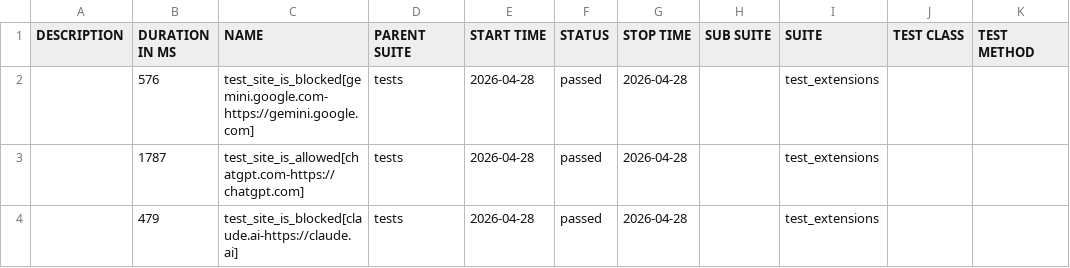
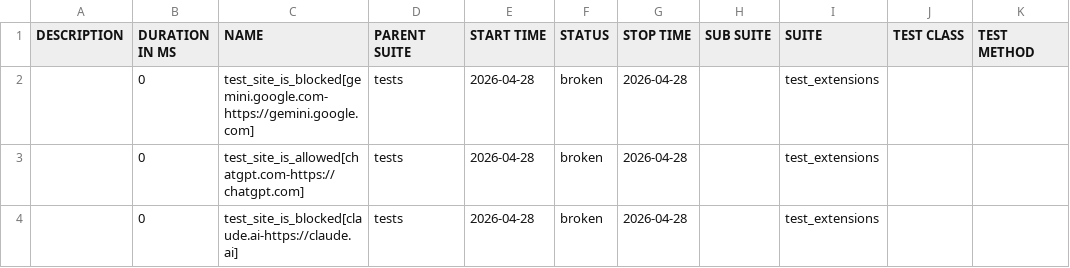
Before and after one commit to MiritHillel92/PromptSecurityAutomation, a CSV file: data/suites.csv, drawn as a sheet.

```diff
--- a/data/suites.csv
+++ b/data/suites.csv
@@ -1,4 +1,4 @@
 "DESCRIPTION","DURATION IN MS","NAME","PARENT SUITE","START TIME","STATUS","STOP TIME","SUB SUITE","SUITE","TEST CLASS","TEST METHOD"
-"","576","test_site_is_blocked[gemini.google.com-https://gemini.google.com]","tests","2026-04-28","passed","2026-04-28","","test_extensions","",""
-"","1787","test_site_is_allowed[chatgpt.com-https://chatgpt.com]","tests","2026-04-28","passed","2026-04-28","","test_extensions","",""
-"","479","test_site_is_blocked[claude.ai-https://claude.ai]","tests","2026-04-28","passed","2026-04-28","","test_extensions","",""
+"","0","test_site_is_blocked[gemini.google.com-https://gemini.google.com]","tests","2026-04-28","broken","2026-04-28","","test_extensions","",""
+"","0","test_site_is_allowed[chatgpt.com-https://chatgpt.com]","tests","2026-04-28","broken","2026-04-28","","test_extensions","",""
+"","0","test_site_is_blocked[claude.ai-https://claude.ai]","tests","2026-04-28","broken","2026-04-28","","test_extensions","",""
```
Also changed, not shown: data/behaviors.csv, 45 other files.
